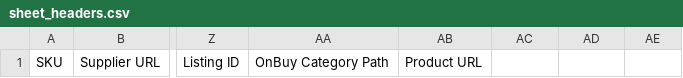
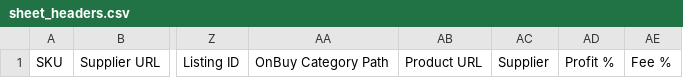
Before and after one commit to yraglobalalpha-automate/yra-full-automate, a CSV file: sheet_headers.csv, drawn as a sheet; only a part is shown, gaps mark what is left out; the diff names each change by its address in the sheet, - before the commit and + after, or states it on an @@ line.

```diff
--- a/sheet_headers.csv
+++ b/sheet_headers.csv
-AC1: (empty)
+AC1: Supplier
-AD1: (empty)
+AD1: Profit %
-AE1: (empty)
+AE1: Fee %
```
